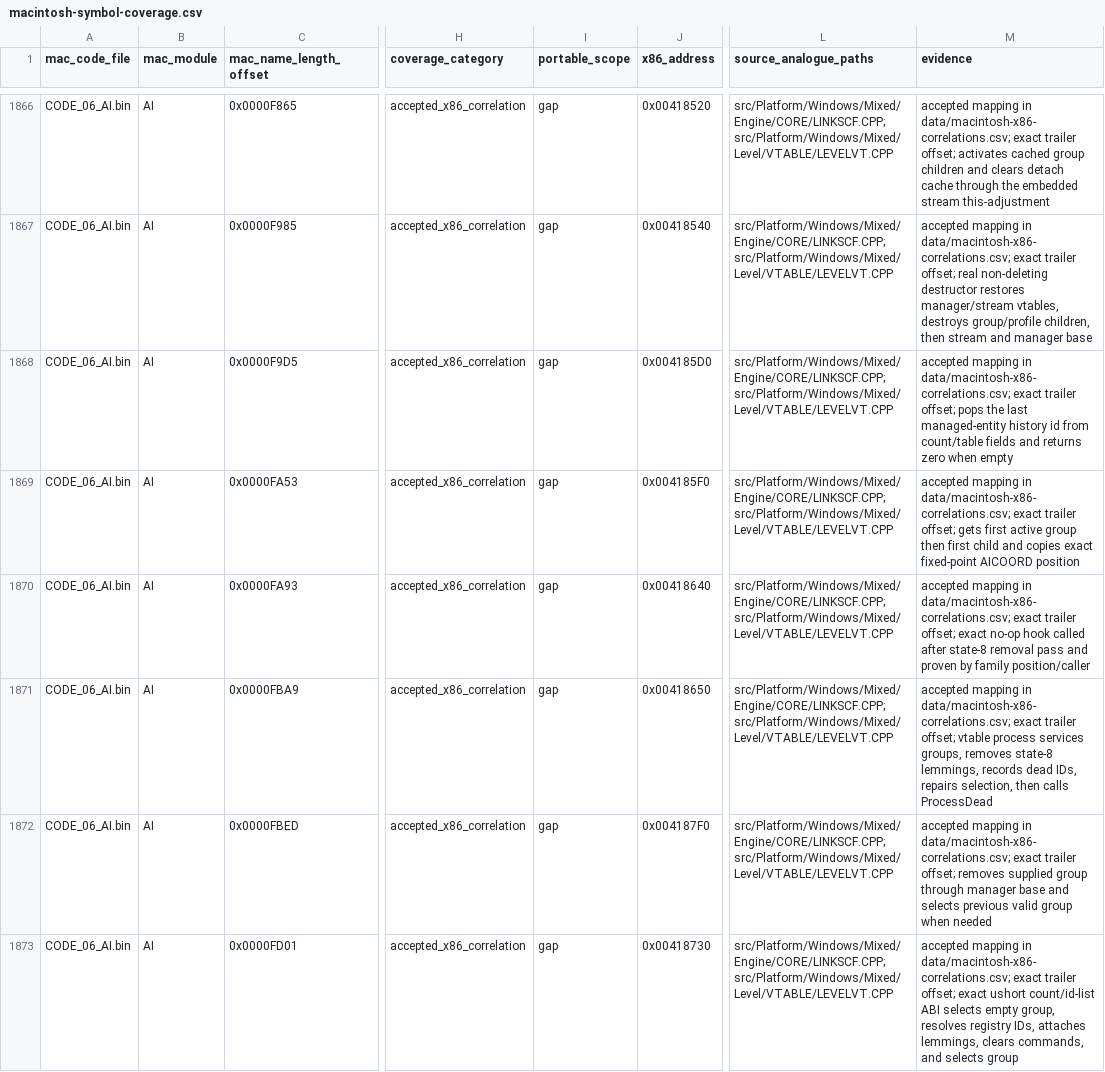
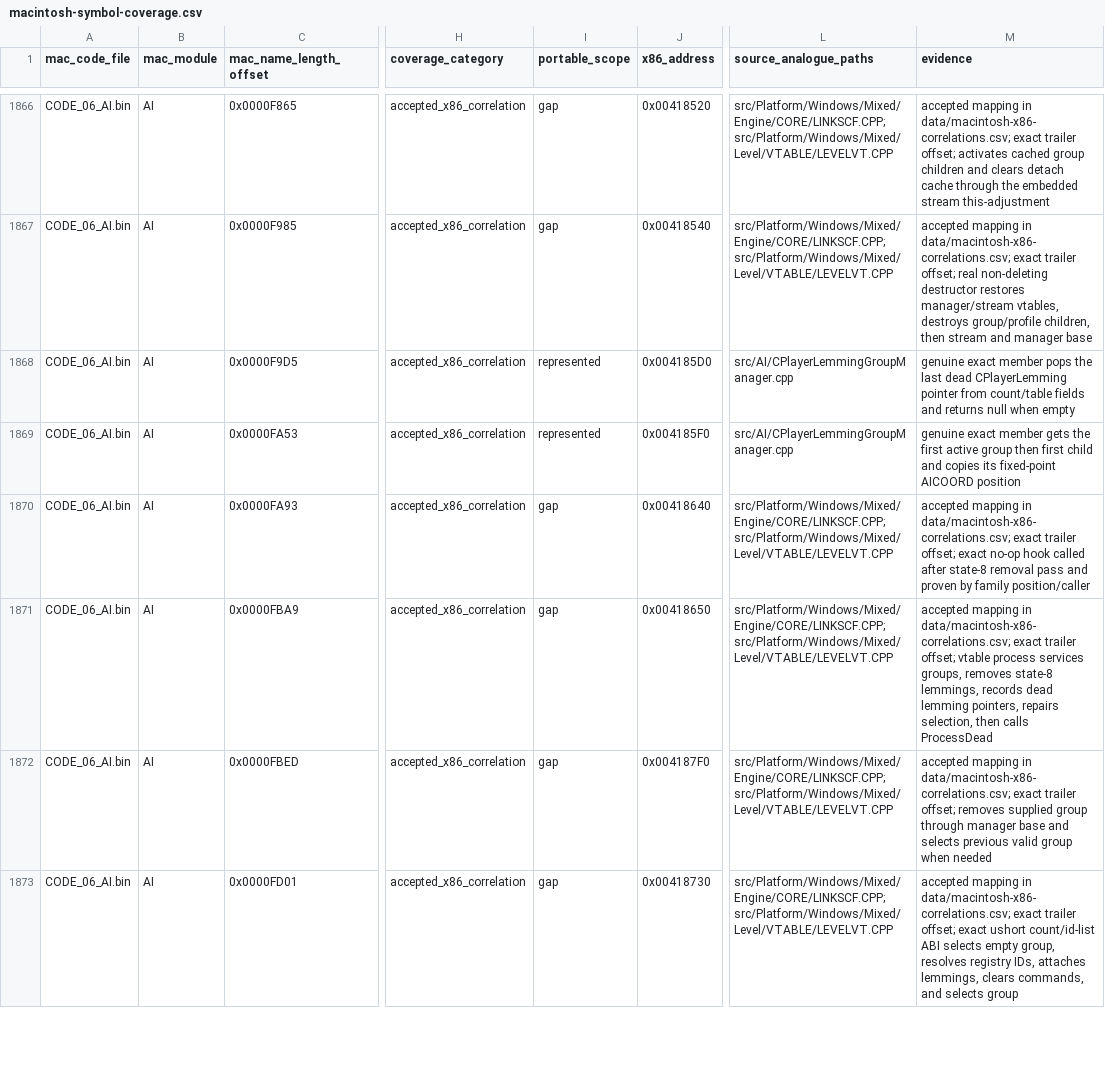
Before and after one commit to vonhoff/lemball-decomp, a CSV file: data/macintosh-symbol-coverage.csv, drawn as a sheet; only a part is shown, gaps mark what is left out; the diff covers the shown part only; the diff names each change by its address in the sheet, - before the commit and + after, or states it on an @@ line.

Commit message:
Extract player lemming group manager ownership

```diff
--- a/data/macintosh-symbol-coverage.csv
+++ b/data/macintosh-symbol-coverage.csv
-I1868:I1869 (portable_scope): gap
+I1868:I1869 (portable_scope): represented
-L1868:L1869 (source_analogue_paths): src/Platform/Windows/Mixed/Engine/CORE/LINKSCF.CPP; src/Platform/Windows/Mixed/Level/VTABLE/LEVELVT.CPP
+L1868:L1869 (source_analogue_paths): src/AI/CPlayerLemmingGroupManager.cpp
-M1868 (evidence): accepted mapping in data/macintosh-x86-correlations.csv; exact trailer offset; pops the last managed-entity history id from count/table fields and returns zero when empty
+M1868 (evidence): genuine exact member pops the last dead CPlayerLemming pointer from count/table fields and returns null when empty
-M1869 (evidence): accepted mapping in data/macintosh-x86-correlations.csv; exact trailer offset; gets first active group then first child and copies exact fixed-point AICOORD…
+M1869 (evidence): genuine exact member gets the first active group then first child and copies its fixed-point AICOORD…
-M1871 (evidence): …records dead IDs, repairs selection,…
+M1871 (evidence): …records dead lemming pointers, repairs selection,…
```
Also changed, not shown: 9 edited cells elsewhere in this file, data/macintosh-correlation-integrity.csv, data/macintosh-x86-correlations.csv, 14 other files.
